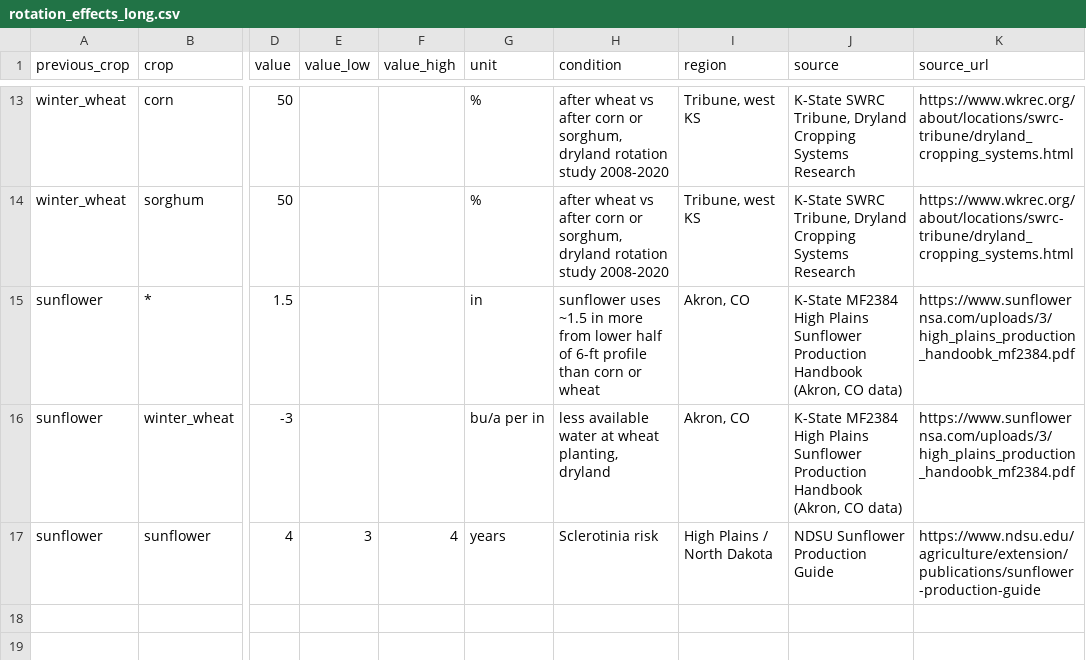
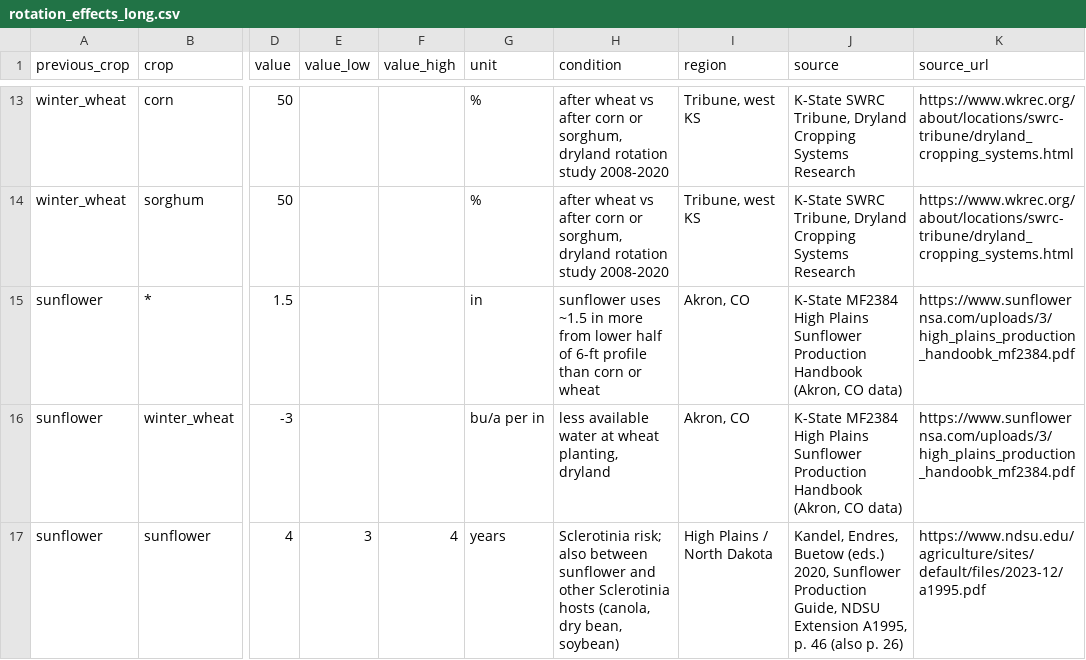
Before and after one commit to overfitted-and-overwhelmed/field-shift, a CSV file: data/base-data/literature/rotation_effects_long.csv, drawn as a sheet; only a part is shown, gaps mark what is left out; the diff names each change by its address in the sheet, - before the commit and + after, or states it on an @@ line.

Commit message:
feat(crop-scorer): Sclerotinia rotation rule, at most one sunflower or soybean per pass (#6)
* feat(explorer): cover crop variant per rotation for the UI switch, contract 6.3.0-draft

Every rotation (current + top 3) carries cover_variant: the same crops with the
triticale cover crop toggled, as a full rotation with its own score, kpi, seasons
and months, in the same slot. null where no gap fits a cover crop. No re-ranking.

* feat(crop-scorer): Sclerotinia rotation rule, at most one sunflower or soybean every 3 years

NDSU A1995 (Kandel, Endres, Buetow 2020), p. 46: at least three- or four-year spacings
between sunflower or other Sclerotinia-susceptible crops (soybean). Lower bound used.
At most one host per pass and a pass of at least 3 years; rule breakers (95 of 225) are
ranked behind all others, so the farmer's own rotation can still be scored. Full citation
in the literature table, sources list, READMEs and the explorer source.

* fix(crop-scorer): rotation rule without the 3-year pass condition

We only simulate one pass, so the rule is at most one Sclerotinia host (sunflower,
soybean) per pass. The 11 double-crop rotations with one host are allowed again
(84 instead of 95 of 225 break the rule); top 3 unchanged.

```diff
--- a/data/base-data/literature/rotation_effects_long.csv
+++ b/data/base-data/literature/rotation_effects_long.csv
-H17 (condition): Sclerotinia risk
+H17 (condition): Sclerotinia risk; also between sunflower and other Sclerotinia hosts (canola, dry bean, soybean)
-J17 (source): NDSU Sunflower Production Guide
+J17 (source): Kandel, Endres, Buetow (eds.) 2020, Sunflower Production Guide, NDSU Extension A1995, p. 46 (also p. 26)
-K17 (source_url): https://www.ndsu.edu/agriculture/extension/publications/sunflower-production-guide
+K17 (source_url): https://www.ndsu.edu/agriculture/sites/default/files/2023-12/a1995.pdf
```
Also changed, not shown: data/processed/crop_data/literature/rotation_effects_clean.csv, data/processed/rotation_scores/top_rotations.csv, 10 other files.
